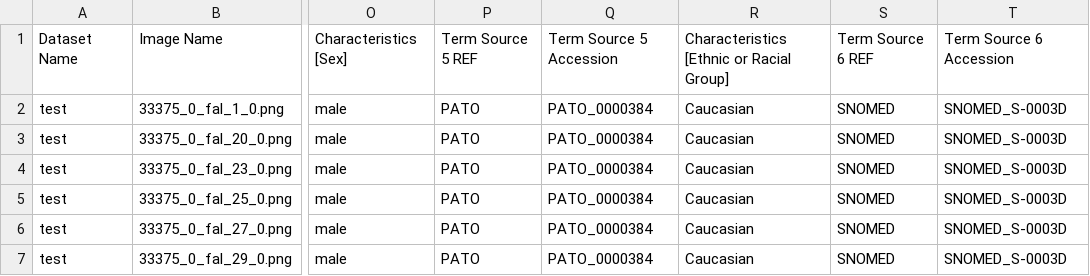
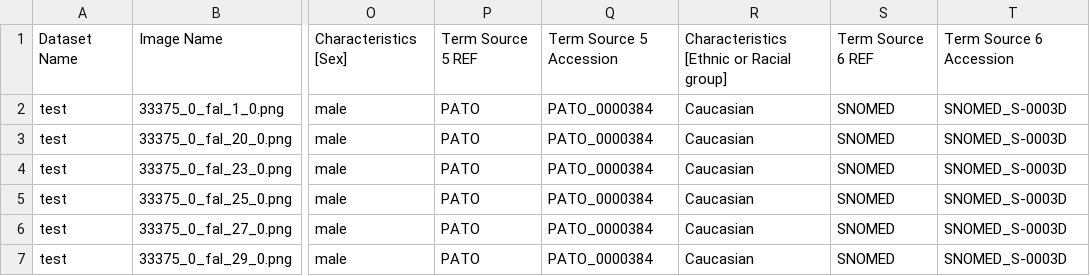
Before and after one commit to IDR/idr0042-nirschl-wsideeplearning, a CSV file: experimentA/idr0042-experimentA-annotation.csv, drawn as a sheet; only a part is shown, gaps mark what is left out; the diff names each change by its address in the sheet, - before the commit and + after, or states it on an @@ line.

Commit message:
Lowercase group as in the original file

```diff
--- a/experimentA/idr0042-experimentA-annotation.csv
+++ b/experimentA/idr0042-experimentA-annotation.csv
-R1: Characteristics [Ethnic or Racial Group]
+R1: Characteristics [Ethnic or Racial group]
```
Also changed, not shown: 1 other file.
